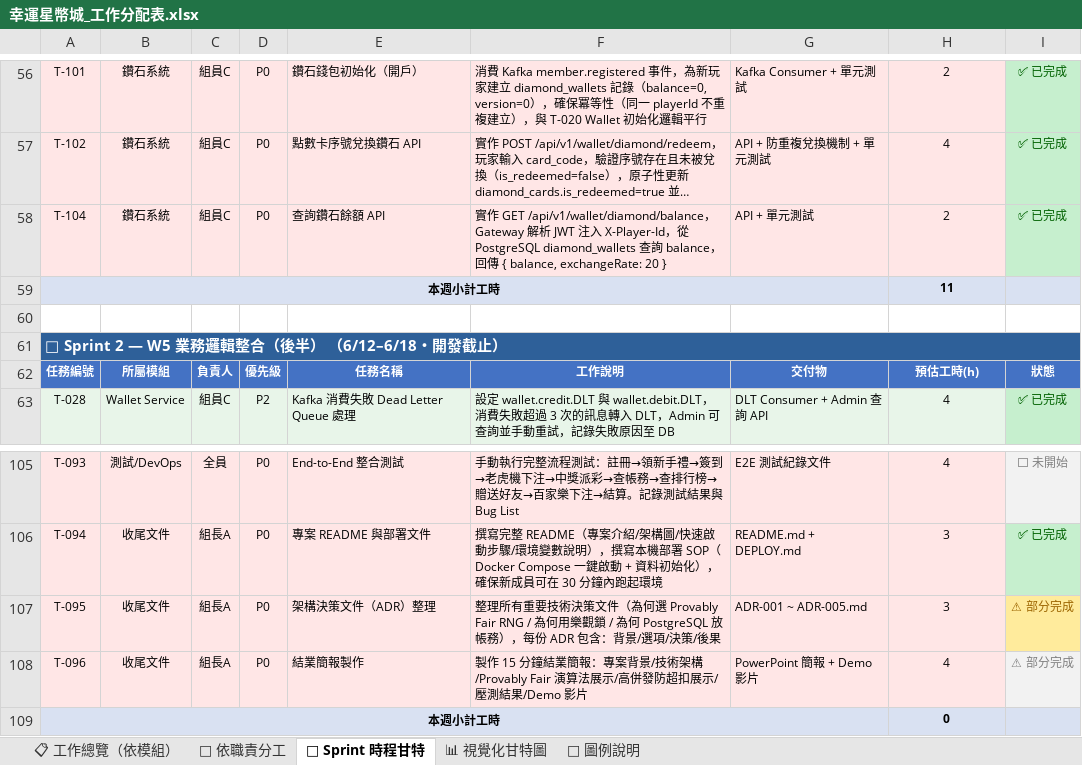
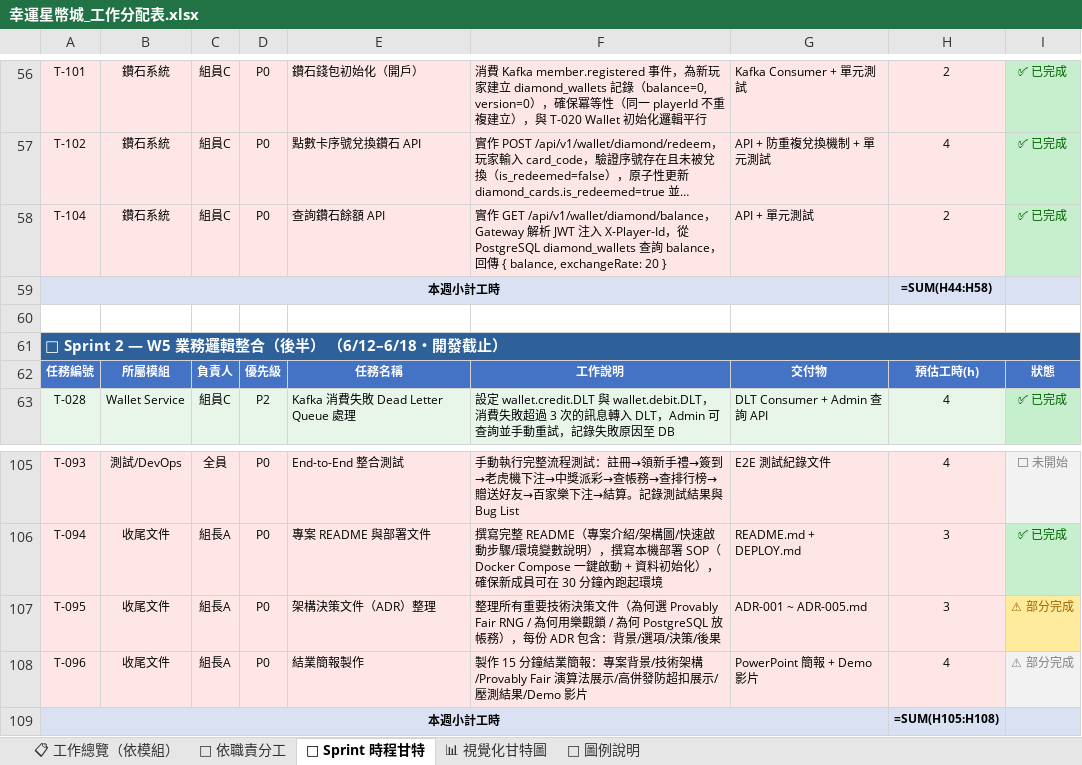
Before and after one commit to opitt2029/Lucky_Star_Casino, an Excel workbook: docs/幸運星幣城_工作分配表.xlsx, sheet 📅 Sprint 時程甘特, drawn as a sheet; only a part is shown, gaps mark what is left out; long unchanged cells end in …; values as stored, in another font and other column widths than the file's, no borders; formulas without a stored value are shown as written; the diff covers the shown part only; the diff names each change by its address in the sheet, - before the commit and + after, or states it on an @@ line.

```diff
--- a/docs/幸運星幣城_工作分配表.xlsx (sheet 📅 Sprint 時程甘特)
+++ b/docs/幸運星幣城_工作分配表.xlsx (sheet 📅 Sprint 時程甘特)
-H59: 11
+H59: =SUM(H44:H58)
-H109: 0
+H109: =SUM(H105:H108)
```
Also changed, not shown: 10 edited cells and cell formats elsewhere in this sheet, sheet 📊 視覺化甘特圖, sheet 👤 依職責分工, sheet 📋 工作總覽（依模組）.
